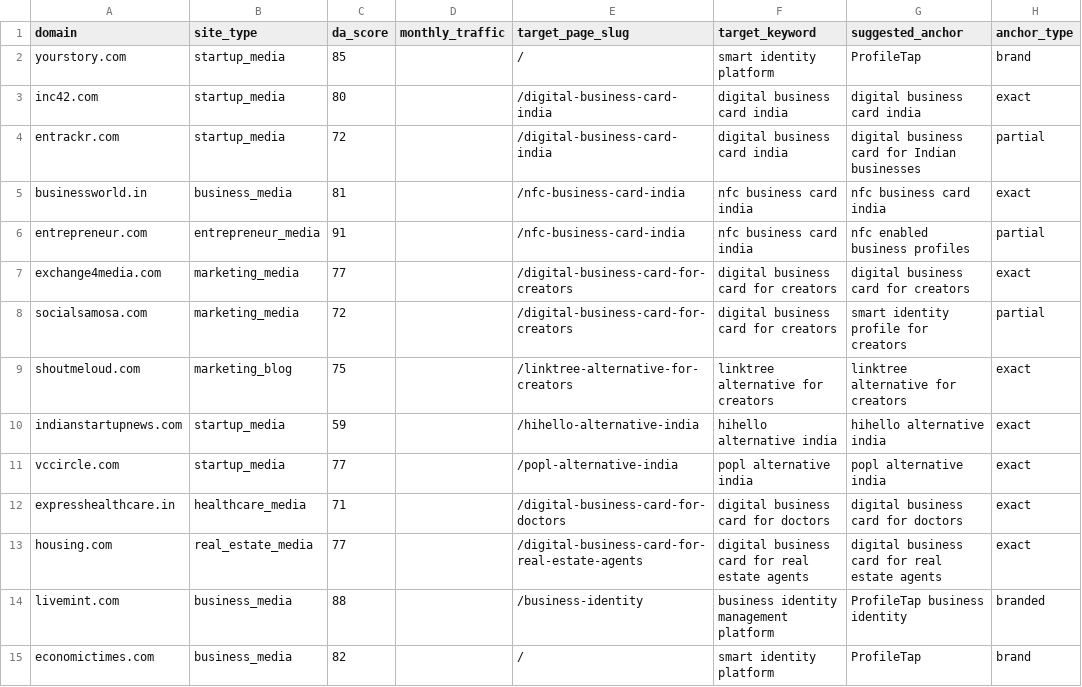
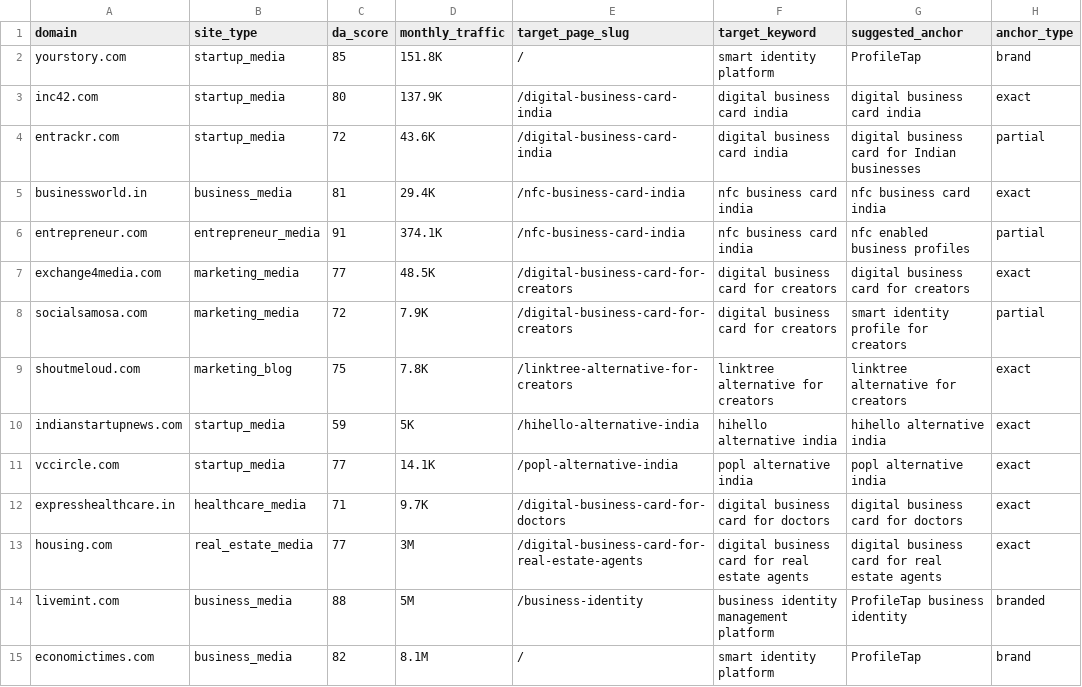
Before and after one commit to vedantacore-admin/profiletap-seo-os, a CSV file: projects/profiletap/data/backlinks/backlink_targets.csv, drawn as a sheet; only a part is shown; the diff covers the shown part only; the diff names each change by its address in the sheet, - before the commit and + after, or states it on an @@ line.

Commit message:
fix: update monthly traffic and DA scores for multiple backlink targets

```diff
--- a/projects/profiletap/data/backlinks/backlink_targets.csv
+++ b/projects/profiletap/data/backlinks/backlink_targets.csv
-D2 (monthly_traffic): (empty)
+D2 (monthly_traffic): 151.8K
-D3 (monthly_traffic): (empty)
+D3 (monthly_traffic): 137.9K
-D4 (monthly_traffic): (empty)
+D4 (monthly_traffic): 43.6K
-D5 (monthly_traffic): (empty)
+D5 (monthly_traffic): 29.4K
-D6 (monthly_traffic): (empty)
+D6 (monthly_traffic): 374.1K
-D7 (monthly_traffic): (empty)
+D7 (monthly_traffic): 48.5K
-D8 (monthly_traffic): (empty)
+D8 (monthly_traffic): 7.9K
-D9 (monthly_traffic): (empty)
+D9 (monthly_traffic): 7.8K
-D10 (monthly_traffic): (empty)
+D10 (monthly_traffic): 5K
-D11 (monthly_traffic): (empty)
+D11 (monthly_traffic): 14.1K
-D12 (monthly_traffic): (empty)
+D12 (monthly_traffic): 9.7K
-D13 (monthly_traffic): (empty)
+D13 (monthly_traffic): 3M
-D14 (monthly_traffic): (empty)
+D14 (monthly_traffic): 5M
-D15 (monthly_traffic): (empty)
+D15 (monthly_traffic): 8.1M
```
Also changed, not shown: 15 edited cells elsewhere in this file.
